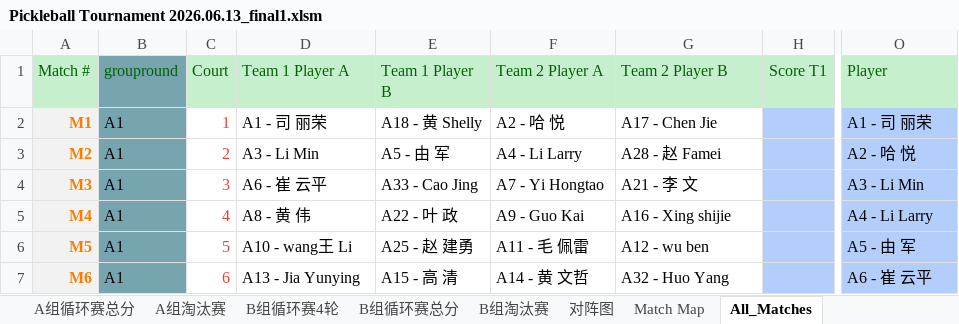
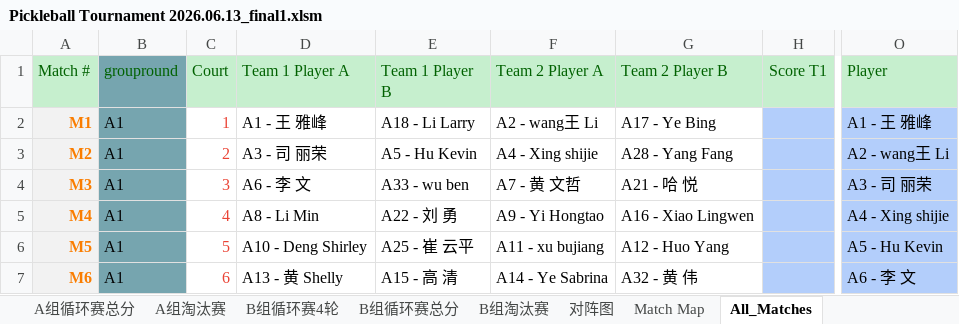
Before and after one commit to froster2006/wcca_pb_game_big_screen, an Excel workbook: Pickleball Tournament 2026.06.13_final1.xlsm, sheet All_Matches, drawn as a sheet; only a part is shown, gaps mark what is left out; values as stored, in another font and other column widths than the file's, no borders; the diff covers the shown part only; the diff names each change by its address in the sheet, - before the commit and + after, or states it on an @@ line.

```diff
--- a/Pickleball Tournament 2026.06.13_final1.xlsm (sheet All_Matches)
+++ b/Pickleball Tournament 2026.06.13_final1.xlsm (sheet All_Matches)
-D2 (Team 1 Player A): A1 - 司 丽荣
+D2 (Team 1 Player A): A1 - 王 雅峰
-E2 (Team 1 Player B): A18 - 黄 Shelly
+E2 (Team 1 Player B): A18 - Li Larry
-F2 (Team 2 Player A): A2 - 哈 悦
+F2 (Team 2 Player A): A2 - wang王 Li
-G2 (Team 2 Player B): A17 - Chen Jie
+G2 (Team 2 Player B): A17 - Ye Bing
-O2 (Player): A1 - 司 丽荣
+O2 (Player): A1 - 王 雅峰
-D3 (Team 1 Player A): A3 - Li Min
+D3 (Team 1 Player A): A3 - 司 丽荣
-E3 (Team 1 Player B): A5 - 由 军
+E3 (Team 1 Player B): A5 - Hu Kevin
-F3 (Team 2 Player A): A4 - Li Larry
+F3 (Team 2 Player A): A4 - Xing shijie
-G3 (Team 2 Player B): A28 - 赵 Famei
+G3 (Team 2 Player B): A28 - Yang Fang
-O3 (Player): A2 - 哈 悦
+O3 (Player): A2 - wang王 Li
-D4 (Team 1 Player A): A6 - 崔 云平
+D4 (Team 1 Player A): A6 - 李 文
-E4 (Team 1 Player B): A33 - Cao Jing
+E4 (Team 1 Player B): A33 - wu ben
-F4 (Team 2 Player A): A7 - Yi Hongtao
+F4 (Team 2 Player A): A7 - 黄 文哲
-G4 (Team 2 Player B): A21 - 李 文
+G4 (Team 2 Player B): A21 - 哈 悦
-O4 (Player): A3 - Li Min
+O4 (Player): A3 - 司 丽荣
-D5 (Team 1 Player A): A8 - 黄 伟
+D5 (Team 1 Player A): A8 - Li Min
-E5 (Team 1 Player B): A22 - 叶 政
+E5 (Team 1 Player B): A22 - 刘 勇
-F5 (Team 2 Player A): A9 - Guo Kai
+F5 (Team 2 Player A): A9 - Yi Hongtao
-G5 (Team 2 Player B): A16 - Xing shijie
+G5 (Team 2 Player B): A16 - Xiao Lingwen
-O5 (Player): A4 - Li Larry
+O5 (Player): A4 - Xing shijie
-D6 (Team 1 Player A): A10 - wang王 Li
+D6 (Team 1 Player A): A10 - Deng Shirley
-E6 (Team 1 Player B): A25 - 赵 建勇
+E6 (Team 1 Player B): A25 - 崔 云平
-F6 (Team 2 Player A): A11 - 毛 佩雷
+F6 (Team 2 Player A): A11 - xu bujiang
-G6 (Team 2 Player B): A12 - wu ben
+G6 (Team 2 Player B): A12 - Huo Yang
-O6 (Player): A5 - 由 军
+O6 (Player): A5 - Hu Kevin
-D7 (Team 1 Player A): A13 - Jia Yunying
+D7 (Team 1 Player A): A13 - 黄 Shelly
-F7 (Team 2 Player A): A14 - 黄 文哲
+F7 (Team 2 Player A): A14 - Ye Sabrina
-G7 (Team 2 Player B): A32 - Huo Yang
+G7 (Team 2 Player B): A32 - 黄 伟
-O7 (Player): A6 - 崔 云平
+O7 (Player): A6 - 李 文
```
Also changed, not shown: 473 edited cells elsewhere in this sheet, sheet B组循环赛4轮, sheet A组循环赛4轮, sheet B组淘汰赛, sheet A组淘汰赛, sheet 对阵图, sheet B组循环赛总分, 3 more sheets, charts or pictures, 5 other files.
